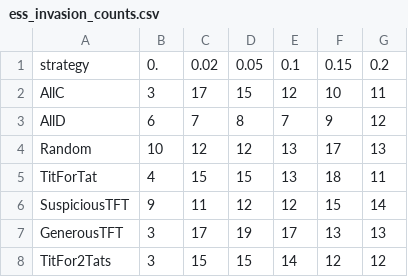
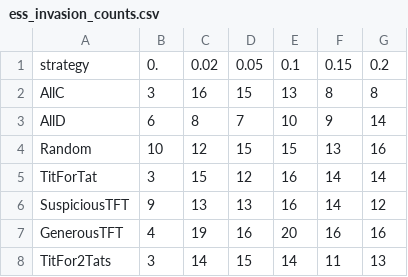
Before and after one commit to mthiel74/AxelrodTournament, a CSV file: data/ess_invasion_counts.csv, drawn as a sheet; only a part is shown; the diff covers the shown part only.

```diff
--- a/data/ess_invasion_counts.csv
+++ b/data/ess_invasion_counts.csv
@@ -1,8 +1,8 @@
 "strategy","0.","0.02","0.05","0.1","0.15","0.2"
-"AllC",3,17,15,12,10,11
-"AllD",6,7,8,7,9,12
-"Random",10,12,12,13,17,13
-"TitForTat",4,15,15,13,18,11
-"SuspiciousTFT",9,11,12,12,15,14
-"GenerousTFT",3,17,19,17,13,13
-"TitFor2Tats",3,15,15,14,12,12
+"AllC",3,16,15,13,8,8
+"AllD",6,8,7,10,9,14
+"Random",10,12,15,15,13,16
+"TitForTat",3,15,12,16,14,14
+"SuspiciousTFT",9,13,13,16,14,12
+"GenerousTFT",4,19,16,20,16,16
+"TitFor2Tats",3,14,15,14,11,13
```
Also changed, not shown: 1 added row and 81 edited cells elsewhere in this file, 11 other files.
